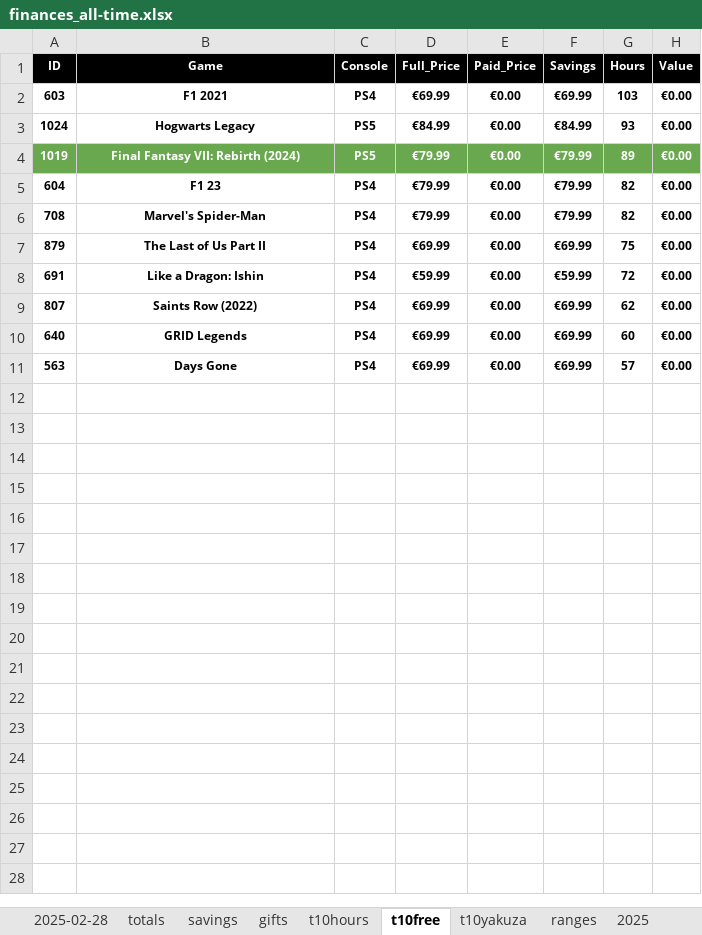
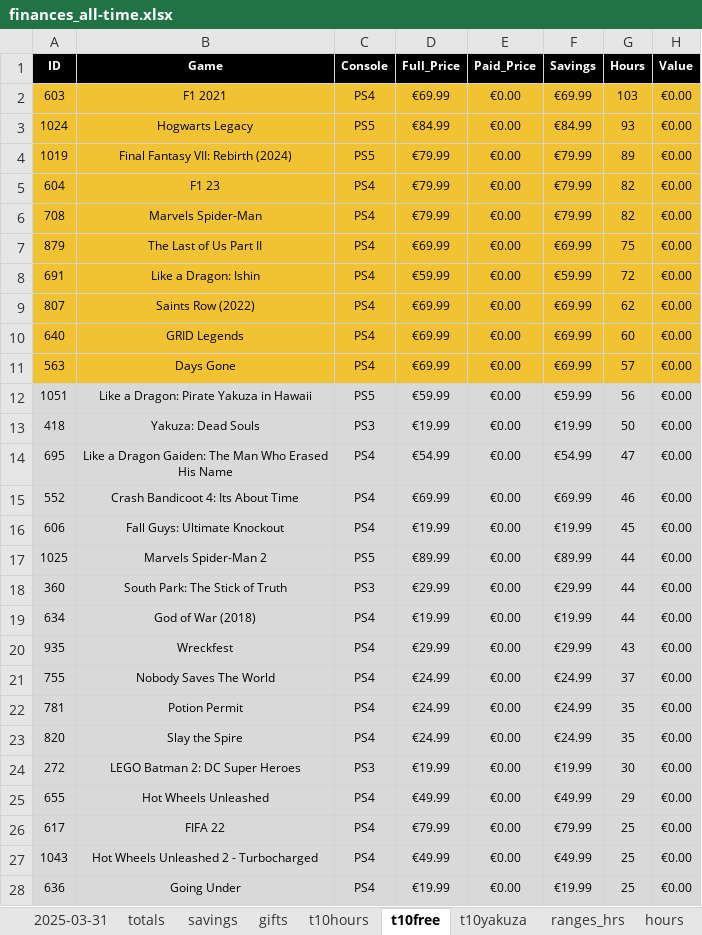
Before and after one commit to hoffjager/databases, an Excel workbook: playstation/output/finances_all-time.xlsx, sheet t10free, drawn as a sheet; only a part is shown; values as stored, in another font and other column widths than the file's, no borders; charts and pictures not drawn; the diff covers the shown part only; the diff names each change by its address in the sheet, - before the commit and + after, or states it on an @@ line.

```diff
--- a/playstation/output/finances_all-time.xlsx (sheet t10free)
+++ b/playstation/output/finances_all-time.xlsx (sheet t10free)
-sheet tab: 2025-02-28
+sheet tab: 2025-03-31
-sheet tab: ranges
+sheet tab: ranges_hrs
+sheet tab: hours
-A2:H3 fill: none
+A2:H3 fill: #F1C232
-A2:H11 bold: on
+A2:H11 bold: off
@@ A4:H4 fill: #6AA84F → #F1C232, text colour: #FFFFFF → black @@
-A5:H11 fill: none
+A5:H11 fill: #F1C232
-B6 (Game): Marvel's Spider-Man
+B6 (Game): Marvels Spider-Man
+row 12: 1051 | Like a Dragon: Pirate Yakuza in Hawaii | PS5 | €59.99 | €0.00 | €59.99 | 56 | €0.00
+row 13: 418 | Yakuza: Dead Souls | PS3 | €19.99 | €0.00 | €19.99 | 50 | €0.00
+row 14: 695 | Like a Dragon Gaiden: The Man Who Erased His Name | PS4 | €54.99 | €0.00 | €54.99 | 47 | €0.00
+row 15: 552 | Crash Bandicoot 4: Its About Time | PS4 | €69.99 | €0.00 | €69.99 | 46 | €0.00
+row 16: 606 | Fall Guys: Ultimate Knockout | PS4 | €19.99 | €0.00 | €19.99 | 45 | €0.00
+row 17: 1025 | Marvels Spider-Man 2 | PS5 | €89.99 | €0.00 | €89.99 | 44 | €0.00
+row 18: 360 | South Park: The Stick of Truth | PS3 | €29.99 | €0.00 | €29.99 | 44 | €0.00
+row 19: 634 | God of War (2018) | PS4 | €19.99 | €0.00 | €19.99 | 44 | €0.00
+row 20: 935 | Wreckfest | PS4 | €29.99 | €0.00 | €29.99 | 43 | €0.00
+row 21: 755 | Nobody Saves The World | PS4 | €24.99 | €0.00 | €24.99 | 37 | €0.00
+row 22: 781 | Potion Permit | PS4 | €24.99 | €0.00 | €24.99 | 35 | €0.00
+row 23: 820 | Slay the Spire | PS4 | €24.99 | €0.00 | €24.99 | 35 | €0.00
+row 24: 272 | LEGO Batman 2: DC Super Heroes | PS3 | €19.99 | €0.00 | €19.99 | 30 | €0.00
+row 25: 655 | Hot Wheels Unleashed | PS4 | €49.99 | €0.00 | €49.99 | 29 | €0.00
+row 26: 617 | FIFA 22 | PS4 | €79.99 | €0.00 | €79.99 | 25 | €0.00
+row 27: 1043 | Hot Wheels Unleashed 2 - Turbocharged | PS4 | €49.99 | €0.00 | €49.99 | 25 | €0.00
+row 28: 636 | Going Under | PS4 | €19.99 | €0.00 | €19.99 | 25 | €0.00
```
Also changed, not shown: 174 added rows elsewhere in this sheet, sheet t10hours, sheet 2025-03-31, sheet 2025, sheet gifts, sheet savings, sheet t10yakuza, 9 more sheets, other sheet tabs, formulas that keep their value, charts or pictures, playstation/output/all_data [MASTER].xlsx, playstation/output/dates_timeline.xlsx, 38 other files.
